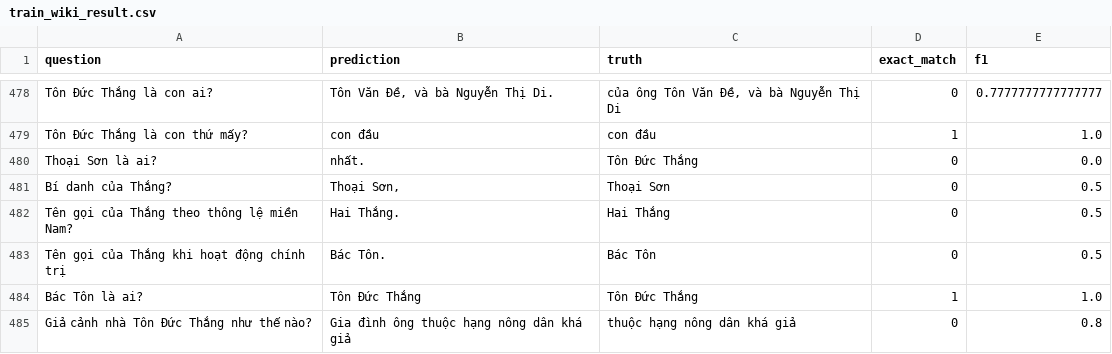
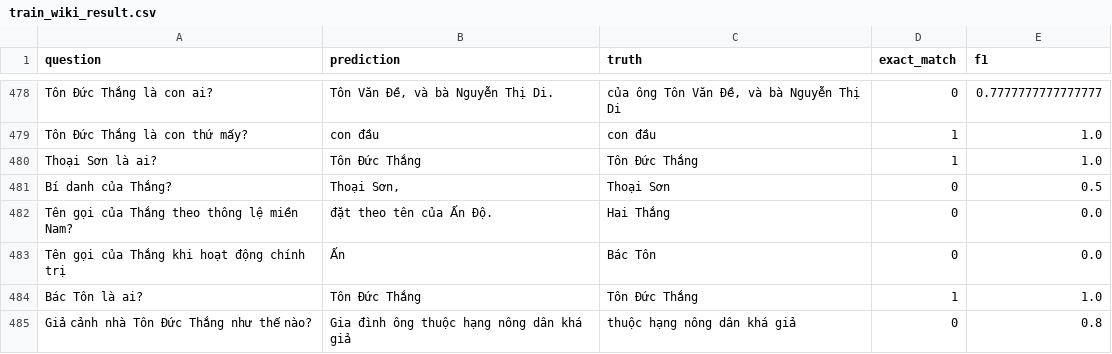
Before and after one commit to Th1nhNg0/seminar, a CSV file: result/train_wiki_result.csv, drawn as a sheet; only a part is shown, gaps mark what is left out; the diff covers the shown part only.

```diff
--- a/result/train_wiki_result.csv
+++ b/result/train_wiki_result.csv
@@ -479,6 +479,6 @@ Tôn Đức Thắng là con ai?,"Tôn Văn Đề, và bà Nguyễn Thị Di.","c
 Tôn Đức Thắng là con thứ mấy?,con đầu,con đầu,1,1.0
-Thoại Sơn là ai?,nhất.,Tôn Đức Thắng,0,0.0
+Thoại Sơn là ai?,Tôn Đức Thắng,Tôn Đức Thắng,1,1.0
 Bí danh của Thắng?,"Thoại Sơn,",Thoại Sơn,0,0.5
-Tên gọi của Thắng theo thông lệ miền Nam?,Hai Thắng.,Hai Thắng,0,0.5
-Tên gọi của Thắng khi hoạt động chính trị,Bác Tôn.,Bác Tôn,0,0.5
+Tên gọi của Thắng theo thông lệ miền Nam?,đặt theo tên của Ấn Độ.,Hai Thắng,0,0.0
+Tên gọi của Thắng khi hoạt động chính trị,Ấn,Bác Tôn,0,0.0
 Bác Tôn là ai?,Tôn Đức Thắng,Tôn Đức Thắng,1,1.0
```
Also changed, not shown: 183 edited cells elsewhere in this file, result/train_reg_result.csv, 5 other files.
